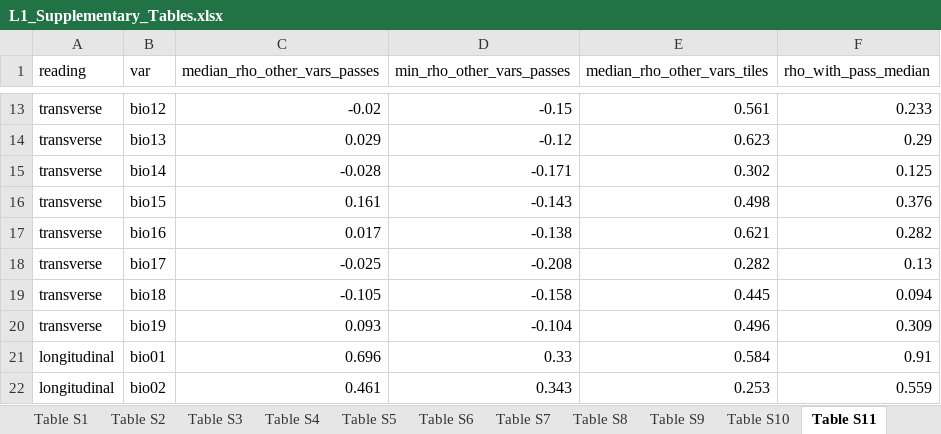
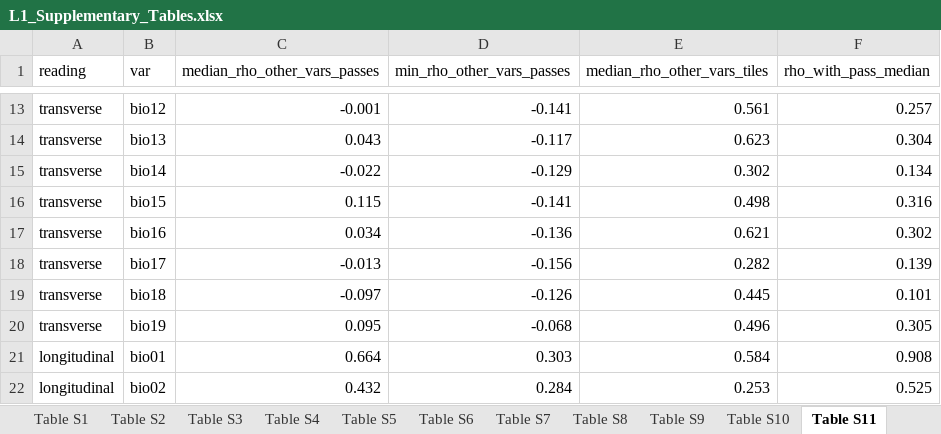
Before and after one commit to irwingss/andean-passes, an Excel workbook: outputs/supp/L1_Supplementary_Tables.xlsx, sheet Table S11, drawn as a sheet; only a part is shown, gaps mark what is left out; values as stored, in another font and other column widths than the file's, no borders; the diff covers the shown part only; the diff names each change by its address in the sheet, - before the commit and + after, or states it on an @@ line.

```diff
--- a/outputs/supp/L1_Supplementary_Tables.xlsx (sheet Table S11)
+++ b/outputs/supp/L1_Supplementary_Tables.xlsx (sheet Table S11)
-C13 (median_rho_other_vars_passes): -0.02
+C13 (median_rho_other_vars_passes): -0.001
-D13 (min_rho_other_vars_passes): -0.15
+D13 (min_rho_other_vars_passes): -0.141
-F13 (rho_with_pass_median): 0.233
+F13 (rho_with_pass_median): 0.257
-C14 (median_rho_other_vars_passes): 0.029
+C14 (median_rho_other_vars_passes): 0.043
-D14 (min_rho_other_vars_passes): -0.12
+D14 (min_rho_other_vars_passes): -0.117
-F14 (rho_with_pass_median): 0.29
+F14 (rho_with_pass_median): 0.304
-C15 (median_rho_other_vars_passes): -0.028
+C15 (median_rho_other_vars_passes): -0.022
-D15 (min_rho_other_vars_passes): -0.171
+D15 (min_rho_other_vars_passes): -0.129
-F15 (rho_with_pass_median): 0.125
+F15 (rho_with_pass_median): 0.134
-C16 (median_rho_other_vars_passes): 0.161
+C16 (median_rho_other_vars_passes): 0.115
-D16 (min_rho_other_vars_passes): -0.143
+D16 (min_rho_other_vars_passes): -0.141
-F16 (rho_with_pass_median): 0.376
+F16 (rho_with_pass_median): 0.316
-C17 (median_rho_other_vars_passes): 0.017
+C17 (median_rho_other_vars_passes): 0.034
-D17 (min_rho_other_vars_passes): -0.138
+D17 (min_rho_other_vars_passes): -0.136
-F17 (rho_with_pass_median): 0.282
+F17 (rho_with_pass_median): 0.302
-C18 (median_rho_other_vars_passes): -0.025
+C18 (median_rho_other_vars_passes): -0.013
-D18 (min_rho_other_vars_passes): -0.208
+D18 (min_rho_other_vars_passes): -0.156
-F18 (rho_with_pass_median): 0.13
+F18 (rho_with_pass_median): 0.139
-C19 (median_rho_other_vars_passes): -0.105
+C19 (median_rho_other_vars_passes): -0.097
-D19 (min_rho_other_vars_passes): -0.158
+D19 (min_rho_other_vars_passes): -0.126
-F19 (rho_with_pass_median): 0.094
+F19 (rho_with_pass_median): 0.101
-C20 (median_rho_other_vars_passes): 0.093
+C20 (median_rho_other_vars_passes): 0.095
-D20 (min_rho_other_vars_passes): -0.104
+D20 (min_rho_other_vars_passes): -0.068
-F20 (rho_with_pass_median): 0.309
+F20 (rho_with_pass_median): 0.305
-C21 (median_rho_other_vars_passes): 0.696
+C21 (median_rho_other_vars_passes): 0.664
-D21 (min_rho_other_vars_passes): 0.33
+D21 (min_rho_other_vars_passes): 0.303
-F21 (rho_with_pass_median): 0.91
+F21 (rho_with_pass_median): 0.908
-C22 (median_rho_other_vars_passes): 0.461
+C22 (median_rho_other_vars_passes): 0.432
-D22 (min_rho_other_vars_passes): 0.343
+D22 (min_rho_other_vars_passes): 0.284
-F22 (rho_with_pass_median): 0.559
+F22 (rho_with_pass_median): 0.525
```
Also changed, not shown: 81 edited cells elsewhere in this sheet, sheet Table S10, sheet Table S16, sheet Table S13, sheet Table S14, sheet Table S12, 26 other files.
